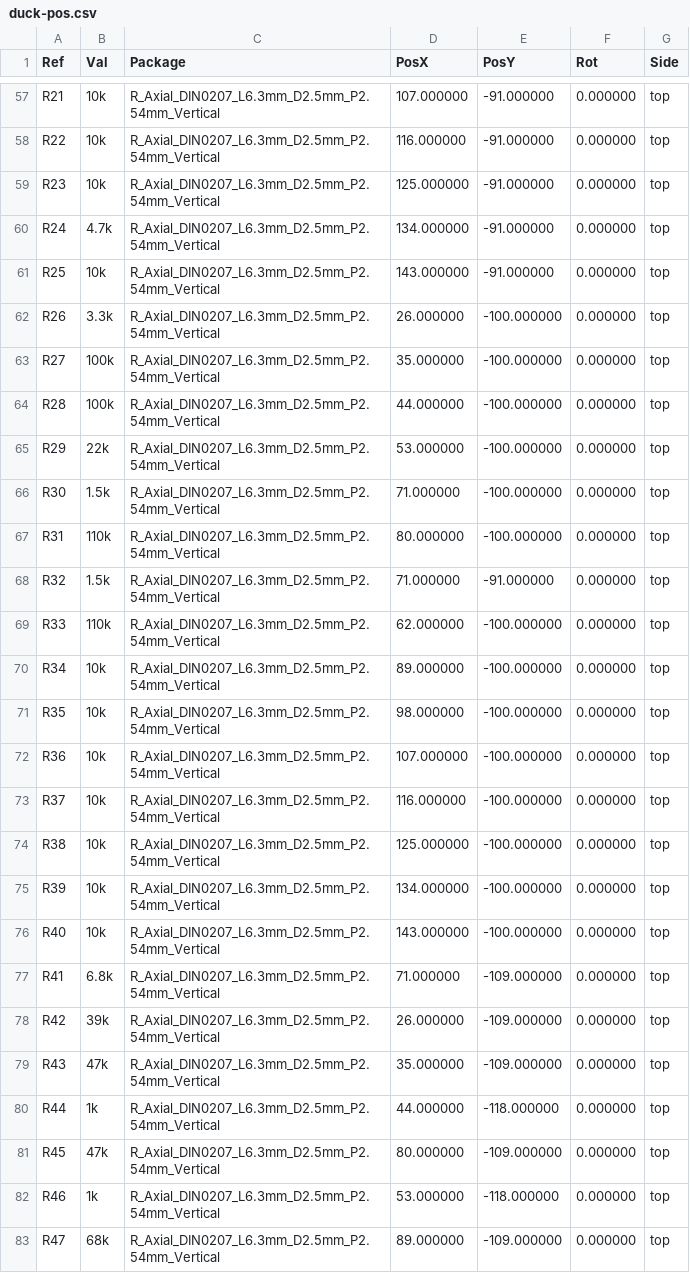
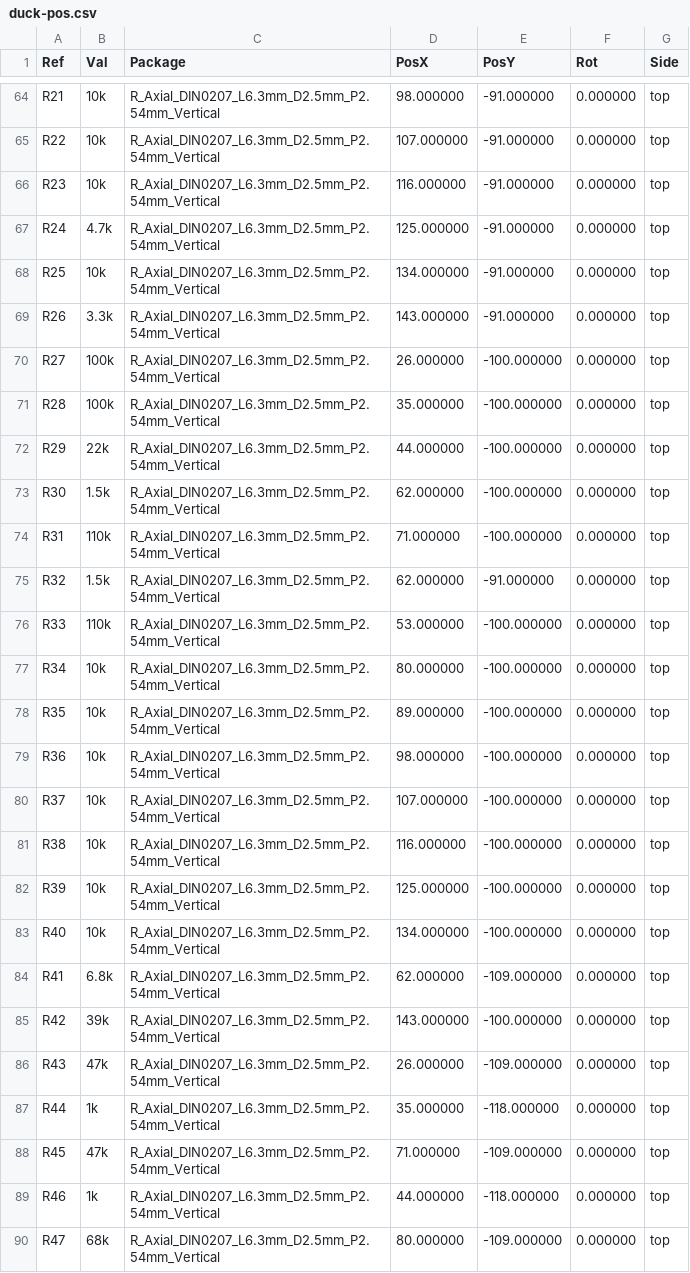
Before and after one commit to dfd/angry_squealing_duck, a CSV file: kicad/duck-pos.csv, drawn as a sheet; only a part is shown, gaps mark what is left out; the diff covers the shown part only.

```diff
--- a/kicad/duck-pos.csv
+++ b/kicad/duck-pos.csv
@@ -57,27 +64,27 @@ Ref,Val,Package,PosX,PosY,Rot,Side
-"R21","10k","R_Axial_DIN0207_L6.3mm_D2.5mm_P2.54mm_Vertical",107.000000,-91.000000,0.000000,top
-"R22","10k","R_Axial_DIN0207_L6.3mm_D2.5mm_P2.54mm_Vertical",116.000000,-91.000000,0.000000,top
-"R23","10k","R_Axial_DIN0207_L6.3mm_D2.5mm_P2.54mm_Vertical",125.000000,-91.000000,0.000000,top
-"R24","4.7k","R_Axial_DIN0207_L6.3mm_D2.5mm_P2.54mm_Vertical",134.000000,-91.000000,0.000000,top
-"R25","10k","R_Axial_DIN0207_L6.3mm_D2.5mm_P2.54mm_Vertical",143.000000,-91.000000,0.000000,top
-"R26","3.3k","R_Axial_DIN0207_L6.3mm_D2.5mm_P2.54mm_Vertical",26.000000,-100.000000,0.000000,top
-"R27","100k","R_Axial_DIN0207_L6.3mm_D2.5mm_P2.54mm_Vertical",35.000000,-100.000000,0.000000,top
-"R28","100k","R_Axial_DIN0207_L6.3mm_D2.5mm_P2.54mm_Vertical",44.000000,-100.000000,0.000000,top
-"R29","22k","R_Axial_DIN0207_L6.3mm_D2.5mm_P2.54mm_Vertical",53.000000,-100.000000,0.000000,top
-"R30","1.5k","R_Axial_DIN0207_L6.3mm_D2.5mm_P2.54mm_Vertical",71.000000,-100.000000,0.000000,top
-"R31","110k","R_Axial_DIN0207_L6.3mm_D2.5mm_P2.54mm_Vertical",80.000000,-100.000000,0.000000,top
-"R32","1.5k","R_Axial_DIN0207_L6.3mm_D2.5mm_P2.54mm_Vertical",71.000000,-91.000000,0.000000,top
-"R33","110k","R_Axial_DIN0207_L6.3mm_D2.5mm_P2.54mm_Vertical",62.000000,-100.000000,0.000000,top
-"R34","10k","R_Axial_DIN0207_L6.3mm_D2.5mm_P2.54mm_Vertical",89.000000,-100.000000,0.000000,top
-"R35","10k","R_Axial_DIN0207_L6.3mm_D2.5mm_P2.54mm_Vertical",98.000000,-100.000000,0.000000,top
-"R36","10k","R_Axial_DIN0207_L6.3mm_D2.5mm_P2.54mm_Vertical",107.000000,-100.000000,0.000000,top
-"R37","10k","R_Axial_DIN0207_L6.3mm_D2.5mm_P2.54mm_Vertical",116.000000,-100.000000,0.000000,top
-"R38","10k","R_Axial_DIN0207_L6.3mm_D2.5mm_P2.54mm_Vertical",125.000000,-100.000000,0.000000,top
-"R39","10k","R_Axial_DIN0207_L6.3mm_D2.5mm_P2.54mm_Vertical",134.000000,-100.000000,0.000000,top
-"R40","10k","R_Axial_DIN0207_L6.3mm_D2.5mm_P2.54mm_Vertical",143.000000,-100.000000,0.000000,top
-"R41","6.8k","R_Axial_DIN0207_L6.3mm_D2.5mm_P2.54mm_Vertical",71.000000,-109.000000,0.000000,top
-"R42","39k","R_Axial_DIN0207_L6.3mm_D2.5mm_P2.54mm_Vertical",26.000000,-109.000000,0.000000,top
-"R43","47k","R_Axial_DIN0207_L6.3mm_D2.5mm_P2.54mm_Vertical",35.000000,-109.000000,0.000000,top
-"R44","1k","R_Axial_DIN0207_L6.3mm_D2.5mm_P2.54mm_Vertical",44.000000,-118.000000,0.000000,top
-"R45","47k","R_Axial_DIN0207_L6.3mm_D2.5mm_P2.54mm_Vertical",80.000000,-109.000000,0.000000,top
-"R46","1k","R_Axial_DIN0207_L6.3mm_D2.5mm_P2.54mm_Vertical",53.000000,-118.000000,0.000000,top
-"R47","68k","R_Axial_DIN0207_L6.3mm_D2.5mm_P2.54mm_Vertical",89.000000,-109.000000,0.000000,top
+"R21","10k","R_Axial_DIN0207_L6.3mm_D2.5mm_P2.54mm_Vertical",98.000000,-91.000000,0.000000,top
+"R22","10k","R_Axial_DIN0207_L6.3mm_D2.5mm_P2.54mm_Vertical",107.000000,-91.000000,0.000000,top
+"R23","10k","R_Axial_DIN0207_L6.3mm_D2.5mm_P2.54mm_Vertical",116.000000,-91.000000,0.000000,top
+"R24","4.7k","R_Axial_DIN0207_L6.3mm_D2.5mm_P2.54mm_Vertical",125.000000,-91.000000,0.000000,top
+"R25","10k","R_Axial_DIN0207_L6.3mm_D2.5mm_P2.54mm_Vertical",134.000000,-91.000000,0.000000,top
+"R26","3.3k","R_Axial_DIN0207_L6.3mm_D2.5mm_P2.54mm_Vertical",143.000000,-91.000000,0.000000,top
+"R27","100k","R_Axial_DIN0207_L6.3mm_D2.5mm_P2.54mm_Vertical",26.000000,-100.000000,0.000000,top
+"R28","100k","R_Axial_DIN0207_L6.3mm_D2.5mm_P2.54mm_Vertical",35.000000,-100.000000,0.000000,top
+"R29","22k","R_Axial_DIN0207_L6.3mm_D2.5mm_P2.54mm_Vertical",44.000000,-100.000000,0.000000,top
+"R30","1.5k","R_Axial_DIN0207_L6.3mm_D2.5mm_P2.54mm_Vertical",62.000000,-100.000000,0.000000,top
+"R31","110k","R_Axial_DIN0207_L6.3mm_D2.5mm_P2.54mm_Vertical",71.000000,-100.000000,0.000000,top
+"R32","1.5k","R_Axial_DIN0207_L6.3mm_D2.5mm_P2.54mm_Vertical",62.000000,-91.000000,0.000000,top
+"R33","110k","R_Axial_DIN0207_L6.3mm_D2.5mm_P2.54mm_Vertical",53.000000,-100.000000,0.000000,top
+"R34","10k","R_Axial_DIN0207_L6.3mm_D2.5mm_P2.54mm_Vertical",80.000000,-100.000000,0.000000,top
+"R35","10k","R_Axial_DIN0207_L6.3mm_D2.5mm_P2.54mm_Vertical",89.000000,-100.000000,0.000000,top
+"R36","10k","R_Axial_DIN0207_L6.3mm_D2.5mm_P2.54mm_Vertical",98.000000,-100.000000,0.000000,top
+"R37","10k","R_Axial_DIN0207_L6.3mm_D2.5mm_P2.54mm_Vertical",107.000000,-100.000000,0.000000,top
+"R38","10k","R_Axial_DIN0207_L6.3mm_D2.5mm_P2.54mm_Vertical",116.000000,-100.000000,0.000000,top
+"R39","10k","R_Axial_DIN0207_L6.3mm_D2.5mm_P2.54mm_Vertical",125.000000,-100.000000,0.000000,top
+"R40","10k","R_Axial_DIN0207_L6.3mm_D2.5mm_P2.54mm_Vertical",134.000000,-100.000000,0.000000,top
+"R41","6.8k","R_Axial_DIN0207_L6.3mm_D2.5mm_P2.54mm_Vertical",62.000000,-109.000000,0.000000,top
+"R42","39k","R_Axial_DIN0207_L6.3mm_D2.5mm_P2.54mm_Vertical",143.000000,-100.000000,0.000000,top
+"R43","47k","R_Axial_DIN0207_L6.3mm_D2.5mm_P2.54mm_Vertical",26.000000,-109.000000,0.000000,top
+"R44","1k","R_Axial_DIN0207_L6.3mm_D2.5mm_P2.54mm_Vertical",35.000000,-118.000000,0.000000,top
+"R45","47k","R_Axial_DIN0207_L6.3mm_D2.5mm_P2.54mm_Vertical",71.000000,-109.000000,0.000000,top
+"R46","1k","R_Axial_DIN0207_L6.3mm_D2.5mm_P2.54mm_Vertical",44.000000,-118.000000,0.000000,top
+"R47","68k","R_Axial_DIN0207_L6.3mm_D2.5mm_P2.54mm_Vertical",80.000000,-109.000000,0.000000,top
```
Also changed, not shown: 7 added rows and 52 edited cells elsewhere in this file, 39 other files.
